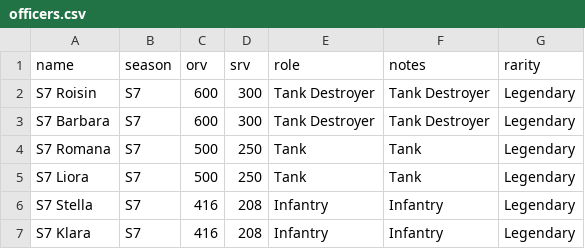
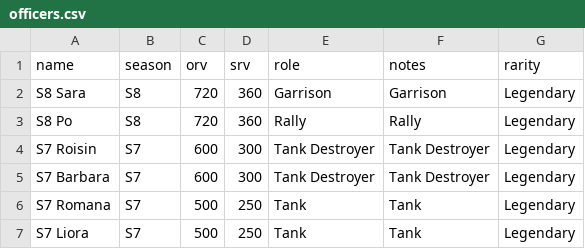
Before and after one commit to rogerangliss-byte/KoW-Companion--Multilingual-Test, a CSV file: officers.csv, drawn as a sheet; only a part is shown; the shorter side is filled out with more unchanged rows; the diff names each change by its address in the sheet, - before the commit and + after, or states it on an @@ line.

Commit message:
Test: sync S8 Officer data and dynamic forecast (officers.csv)

```diff
--- a/officers.csv
+++ b/officers.csv
+row 2: S8 Sara | S8 | 720 | 360 | Garrison | Garrison | Legendary
+row 3: S8 Po | S8 | 720 | 360 | Rally | Rally | Legendary
```
